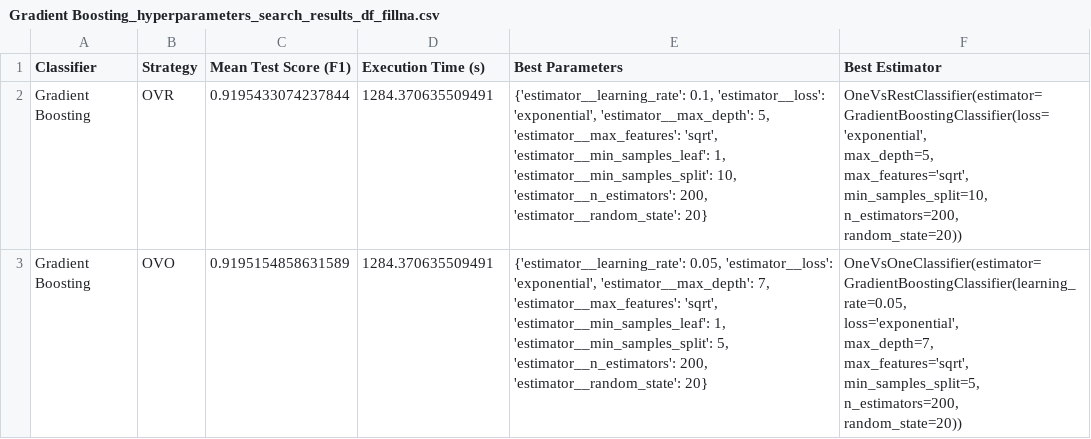
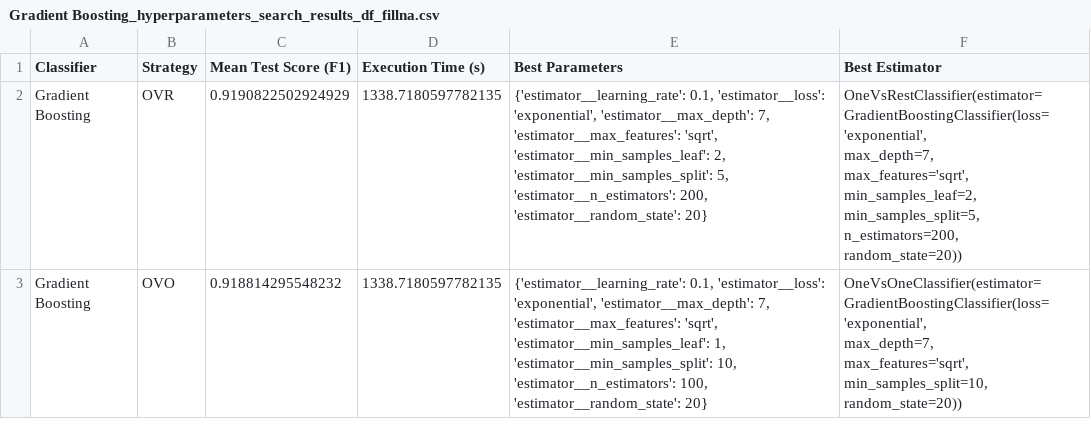
Before and after one commit to NIU1668072/ThyroidDiseaseClassification, a CSV file: Gradient Boosting_hyperparameters_search_results_df_fillna.csv, drawn as a sheet.

```diff
--- a/Gradient Boosting_hyperparameters_search_results_df_fillna.csv
+++ b/Gradient Boosting_hyperparameters_search_results_df_fillna.csv
@@ -1,14 +1,13 @@
 Classifier,Strategy,Mean Test Score (F1),Execution Time (s),Best Parameters,Best Estimator
-Gradient Boosting,OVR,0.9195433074237844,1284.370635509491,"{'estimator__learning_rate': 0.1, 'estimator__loss': 'exponential', 'estimator__max_depth': 5, 'estimator__max_features': 'sqrt', 'estimator__min_samples_leaf': 1, 'estimator__min_samples_split': 10, 'estimator__n_estimators': 200, 'estimator__random_state': 20}","OneVsRestClassifier(estimator=GradientBoostingClassifier(loss='exponential',
-                                                         max_depth=5,
-                                                         max_features='sqrt',
-                                                         min_samples_split=10,
-                                                         n_estimators=200,
-                                                         random_state=20))"
-Gradient Boosting,OVO,0.9195154858631589,1284.370635509491,"{'estimator__learning_rate': 0.05, 'estimator__loss': 'exponential', 'estimator__max_depth': 7, 'estimator__max_features': 'sqrt', 'estimator__min_samples_leaf': 1, 'estimator__min_samples_split': 5, 'estimator__n_estimators': 200, 'estimator__random_state': 20}","OneVsOneClassifier(estimator=GradientBoostingClassifier(learning_rate=0.05,
-                                                        loss='exponential',
-                                                        max_depth=7,
-                                                        max_features='sqrt',
-                                                        min_samples_split=5,
-                                                        n_estimators=200,
-                                                        random_state=20))"
+Gradient Boosting,OVR,0.9190822502924929,1338.7180597782135,"{'estimator__learning_rate': 0.1, 'estimator__loss': 'exponential', 'estimator__max_depth': 7, 'estimator__max_features': 'sqrt', 'estimator__min_samples_leaf': 2, 'estimator__min_samples_split': 5, 'estimator__n_estimators': 200, 'estimator__random_state': 20}","OneVsRestClassifier(estimator=GradientBoostingClassifier(loss='exponential',
+                                                         max_depth=7,
+                                                         max_features='sqrt',
+                                                         min_samples_leaf=2,
+                                                         min_samples_split=5,
+                                                         n_estimators=200,
+                                                         random_state=20))"
+Gradient Boosting,OVO,0.918814295548232,1338.7180597782135,"{'estimator__learning_rate': 0.1, 'estimator__loss': 'exponential', 'estimator__max_depth': 7, 'estimator__max_features': 'sqrt', 'estimator__min_samples_leaf': 1, 'estimator__min_samples_split': 10, 'estimator__n_estimators': 100, 'estimator__random_state': 20}","OneVsOneClassifier(estimator=GradientBoostingClassifier(loss='exponential',
+                                                        max_depth=7,
+                                                        max_features='sqrt',
+                                                        min_samples_split=10,
+                                                        random_state=20))"
```
Also changed, not shown: Decision Tree_hyperparameters_search_results_df_fillna.csv, KNN_hyperparameters_search_results_df_fillna.csv, 11 other files.
